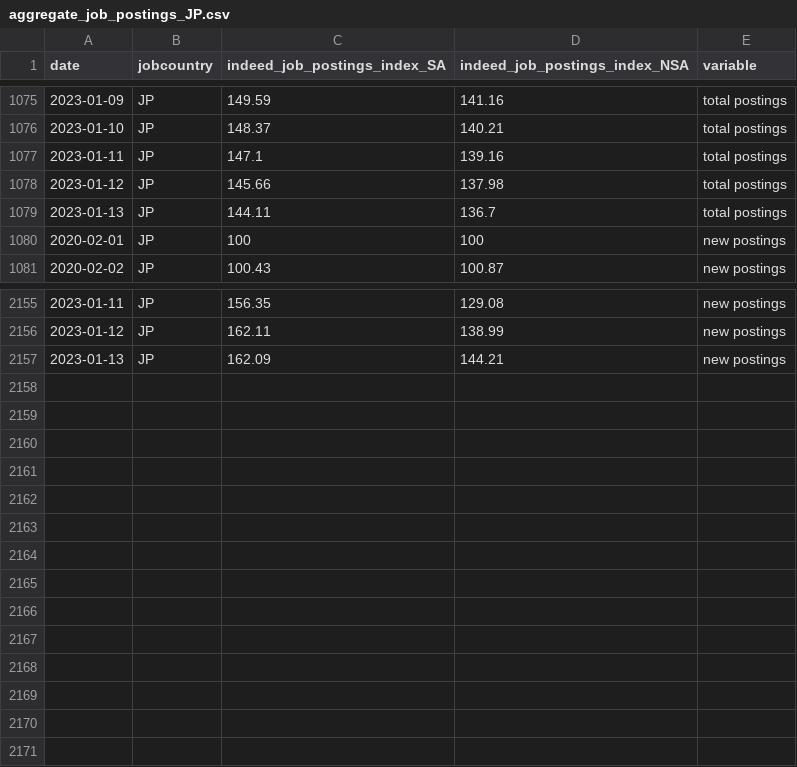
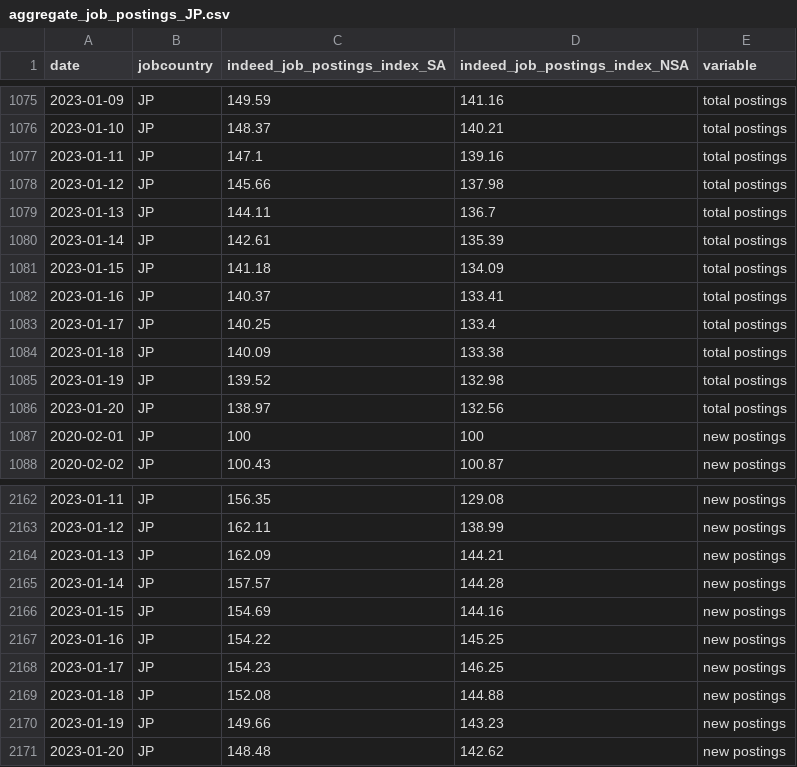
Before and after one commit to hiring-lab/job_postings_tracker, a CSV file: JP/aggregate_job_postings_JP.csv, drawn as a sheet; only a part is shown, gaps mark what is left out.

```diff
--- a/JP/aggregate_job_postings_JP.csv
+++ b/JP/aggregate_job_postings_JP.csv
@@ -1079,2 +1079,9 @@ date,jobcountry,indeed_job_postings_index_SA,indeed_job_postings_index_NSA,varia
 2023-01-13,JP,144.11,136.7,total postings
+2023-01-14,JP,142.61,135.39,total postings
+2023-01-15,JP,141.18,134.09,total postings
+2023-01-16,JP,140.37,133.41,total postings
+2023-01-17,JP,140.25,133.4,total postings
+2023-01-18,JP,140.09,133.38,total postings
+2023-01-19,JP,139.52,132.98,total postings
+2023-01-20,JP,138.97,132.56,total postings
 2020-02-01,JP,100,100,new postings
@@ -2157 +2164,8 @@ date,jobcountry,indeed_job_postings_index_SA,indeed_job_postings_index_NSA,varia
 2023-01-13,JP,162.09,144.21,new postings
+2023-01-14,JP,157.57,144.28,new postings
+2023-01-15,JP,154.69,144.16,new postings
+2023-01-16,JP,154.22,145.25,new postings
+2023-01-17,JP,154.23,146.25,new postings
+2023-01-18,JP,152.08,144.88,new postings
+2023-01-19,JP,149.66,143.23,new postings
+2023-01-20,JP,148.48,142.62,new postings
```
Also changed, not shown: AU/aggregate_job_postings_AU.csv, CA/aggregate_job_postings_CA.csv, 18 other files.
